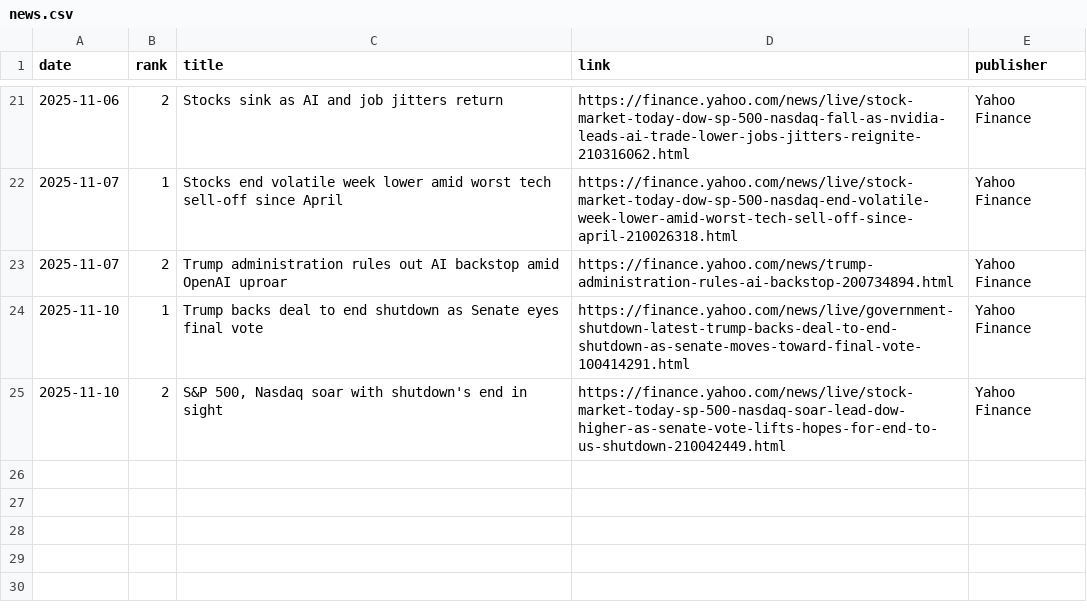
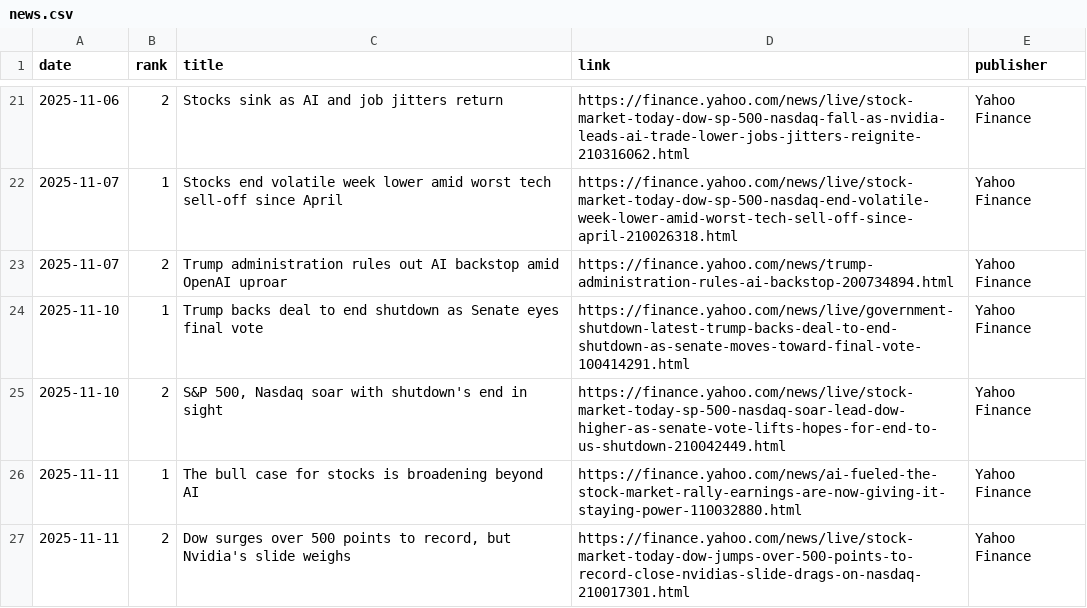
Before and after one commit to JeremyTadlock/DQN-Daily-Returns-Stock-Prediction, a CSV file: docs/news.csv, drawn as a sheet; only a part is shown, gaps mark what is left out; the diff names each change by its address in the sheet, - before the commit and + after, or states it on an @@ line.

```diff
--- a/docs/news.csv
+++ b/docs/news.csv
+row 26: 2025-11-11 | 1 | The bull case for stocks is broadening beyond AI | https://finance.yahoo.com/news/ai-fueled-the-stock-market-rally-earnings-are-now-giving-it-staying-power-110032880.html | Yahoo Finance
+row 27: 2025-11-11 | 2 | Dow surges over 500 points to record, but Nvidia's slide weighs | https://finance.yahoo.com/news/live/stock-market-today-dow-jumps-over-500-points-to-record-close-nvidias-slide-drags-on-nasdaq-210017301.html | Yahoo Finance
```
Also changed, not shown: docs/history.csv, 1 other file.
